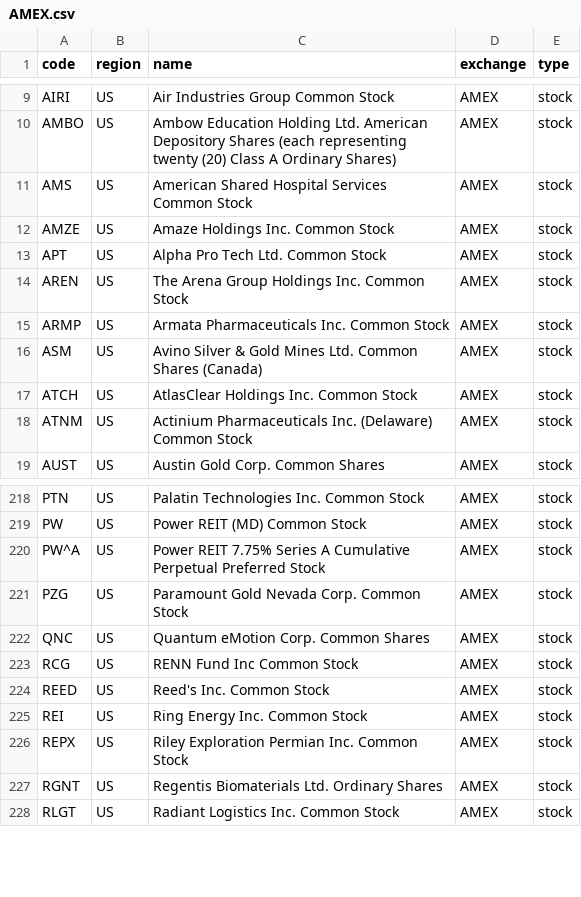
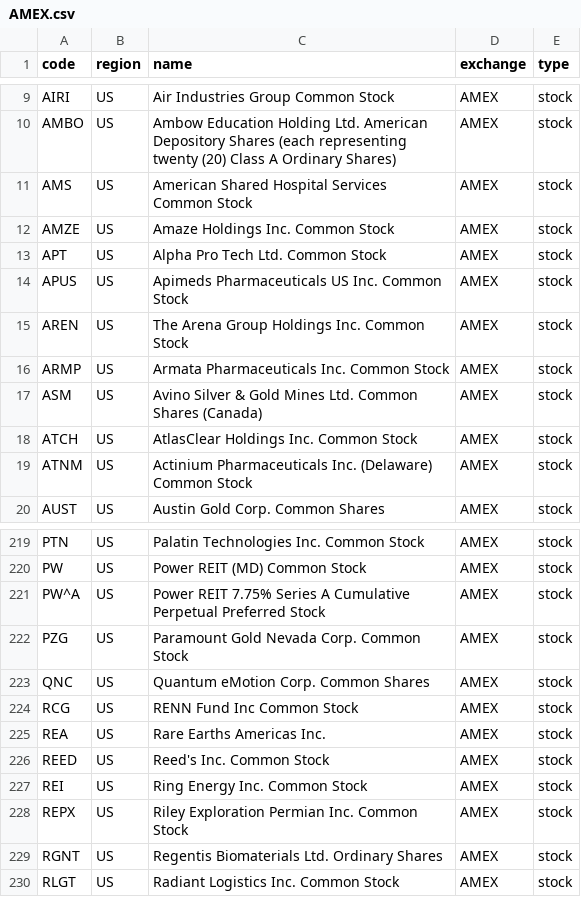
Before and after one commit to irachex/open-stock-data, a CSV file: symbols/AMEX.csv, drawn as a sheet; only a part is shown, gaps mark what is left out.

```diff
--- a/symbols/AMEX.csv
+++ b/symbols/AMEX.csv
@@ -13,2 +13,3 @@ AMZE,US,Amaze Holdings Inc. Common Stock,AMEX,stock
 APT,US,Alpha Pro Tech Ltd. Common Stock,AMEX,stock
+APUS,US,Apimeds Pharmaceuticals US Inc. Common Stock,AMEX,stock
 AREN,US,The Arena Group Holdings Inc. Common Stock,AMEX,stock
@@ -223,2 +224,3 @@ QNC,US,Quantum eMotion Corp. Common Shares,AMEX,stock
 RCG,US,RENN Fund Inc Common Stock,AMEX,stock
+REA,US,Rare Earths Americas Inc.,AMEX,stock
 REED,US,Reed's Inc. Common Stock,AMEX,stock
```
Also changed, not shown: symbols/HKEX.csv, symbols/NASDAQ.csv, 4 other files.
